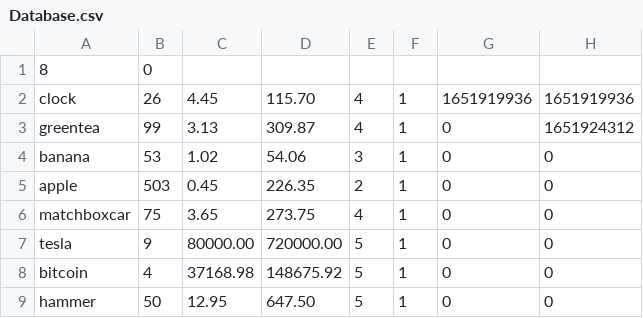
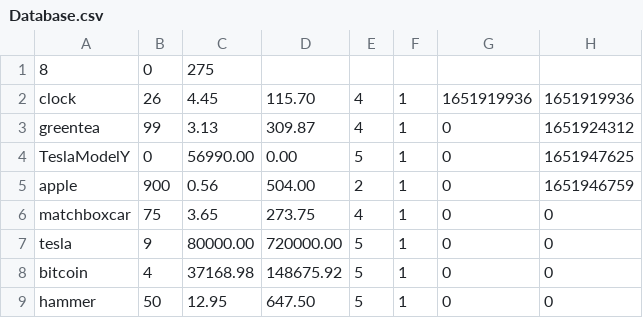
Before and after one commit to GarritM/article_management, a CSV file: Database.csv, drawn as a sheet.

```diff
--- a/Database.csv
+++ b/Database.csv
@@ -1,6 +1,6 @@
-8;0
+8;0;275
 clock;26;4.45;115.70;4;1;1651919936;1651919936
 greentea;99;3.13;309.87;4;1;0;1651924312
-banana;53;1.02;54.06;3;1;0;0
-apple;503;0.45;226.35;2;1;0;0
+TeslaModelY;0;56990.00;0.00;5;1;0;1651947625
+apple;900;0.56;504.00;2;1;0;1651946759
 matchboxcar;75;3.65;273.75;4;1;0;0
```
Also changed, not shown: 3 other files.
